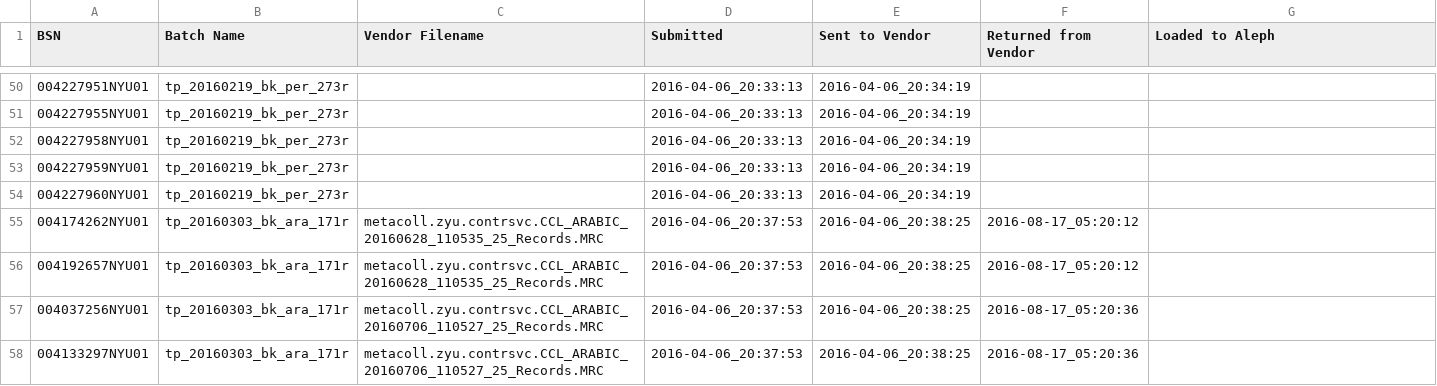
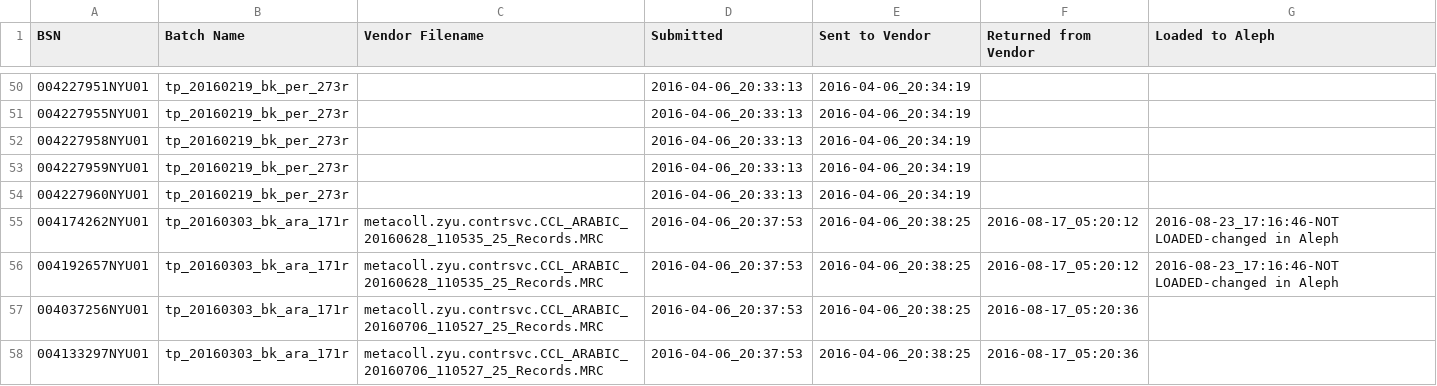
Before and after one commit to NYULibraries/karms-outsrc-cat, a CSV file: bsns_log.csv, drawn as a sheet; only a part is shown, gaps mark what is left out.

Commit message:
Update bsns_log.csv

```diff
--- a/bsns_log.csv
+++ b/bsns_log.csv
@@ -54,4 +54,4 @@ BSN,Batch Name,Vendor Filename,Submitted,Sent to Vendor,Returned from Vendor,Loa
 004227960NYU01,tp_20160219_bk_per_273r,,2016-04-06_20:33:13,2016-04-06_20:34:19,,
-004174262NYU01,tp_20160303_bk_ara_171r,metacoll.zyu.contrsvc.CCL_ARABIC_20160628_110535_25_Records.MRC,2016-04-06_20:37:53,2016-04-06_20:38:25,2016-08-17_05:20:12,
-004192657NYU01,tp_20160303_bk_ara_171r,metacoll.zyu.contrsvc.CCL_ARABIC_20160628_110535_25_Records.MRC,2016-04-06_20:37:53,2016-04-06_20:38:25,2016-08-17_05:20:12,
+004174262NYU01,tp_20160303_bk_ara_171r,metacoll.zyu.contrsvc.CCL_ARABIC_20160628_110535_25_Records.MRC,2016-04-06_20:37:53,2016-04-06_20:38:25,2016-08-17_05:20:12,2016-08-23_17:16:46-NOT LOADED-changed in Aleph
+004192657NYU01,tp_20160303_bk_ara_171r,metacoll.zyu.contrsvc.CCL_ARABIC_20160628_110535_25_Records.MRC,2016-04-06_20:37:53,2016-04-06_20:38:25,2016-08-17_05:20:12,2016-08-23_17:16:46-NOT LOADED-changed in Aleph
 004037256NYU01,tp_20160303_bk_ara_171r,metacoll.zyu.contrsvc.CCL_ARABIC_20160706_110527_25_Records.MRC,2016-04-06_20:37:53,2016-04-06_20:38:25,2016-08-17_05:20:36,
```
